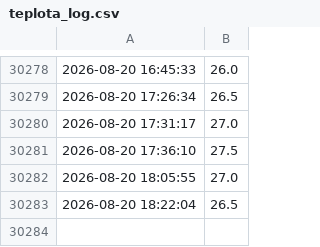
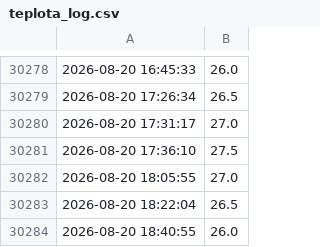
Before and after one commit to MarekCoderslab/Teploty_kotle, a CSV file: data/teplota_log.csv, drawn as a sheet; only a part is shown, gaps mark what is left out.

```diff
--- a/data/teplota_log.csv
+++ b/data/teplota_log.csv
@@ -30283 +30283,2 @@
 2026-08-20 18:22:04,26.5
+2026-08-20 18:40:55,26.0
```
Also changed, not shown: 1 other file.
